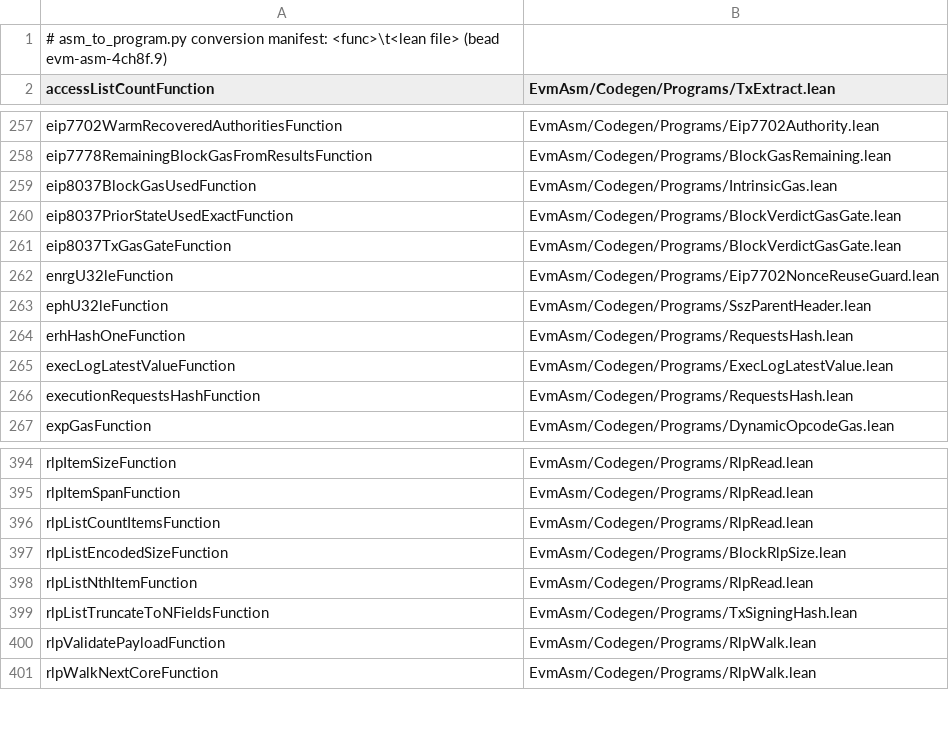
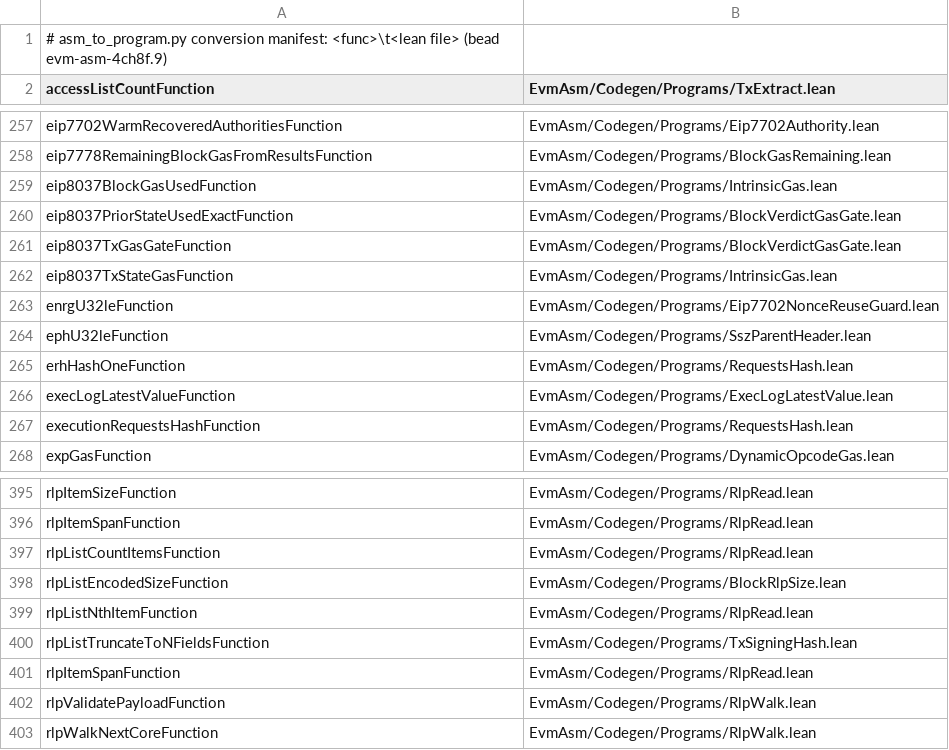
Before and after one commit to Verified-zkEVM/evm-asm, a TSV file: scripts/asm-fixtures/MANIFEST.tsv, drawn as a sheet; only a part is shown, gaps mark what is left out.

```diff
--- a/scripts/asm-fixtures/MANIFEST.tsv
+++ b/scripts/asm-fixtures/MANIFEST.tsv
@@ -261,2 +261,3 @@ eip8037PriorStateUsedExactFunction	EvmAsm/Codegen/Programs/BlockVerdictGasGate.l
 eip8037TxGasGateFunction	EvmAsm/Codegen/Programs/BlockVerdictGasGate.lean
+eip8037TxStateGasFunction	EvmAsm/Codegen/Programs/IntrinsicGas.lean
 enrgU32leFunction	EvmAsm/Codegen/Programs/Eip7702NonceReuseGuard.lean
@@ -399,2 +400,3 @@ rlpListNthItemFunction	EvmAsm/Codegen/Programs/RlpRead.lean
 rlpListTruncateToNFieldsFunction	EvmAsm/Codegen/Programs/TxSigningHash.lean
+rlpItemSpanFunction	EvmAsm/Codegen/Programs/RlpRead.lean
 rlpValidatePayloadFunction	EvmAsm/Codegen/Programs/RlpWalk.lean
```
Also changed, not shown: 3 other files.
